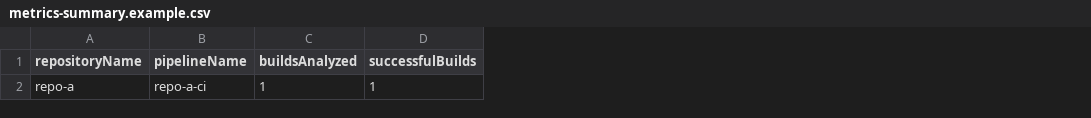
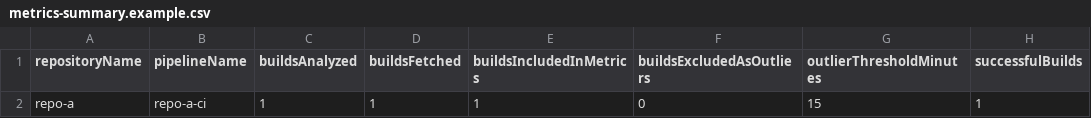
Before and after one commit to tatoand97/BuildTime, a CSV file: examples/metrics-summary.example.csv, drawn as a sheet; only a part is shown; the diff names each change by its address in the sheet, - before the commit and + after, or states it on an @@ line.

Commit message:
Add outlier filtering functionality to build metrics
- Introduced OutlierFilter options in appsettings and AzureDevOpsOptions.
- Updated BuildReport and BuildMetricsSummary to include outlier status.
- Enhanced MetricsCalculator to exclude outliers from metrics calculations.
- Modified CSV and JSON exporters to reflect new outlier fields.
- Added tests to verify outlier exclusion logic in metrics calculations.

```diff
--- a/examples/metrics-summary.example.csv
+++ b/examples/metrics-summary.example.csv
+column D (buildsFetched), row 2: 1
+column E (buildsIncludedInMetrics), row 2: 1
+column F (buildsExcludedAsOutliers), row 2: 0
+column G (outlierThresholdMinutes), row 2: 15
```
Also changed, not shown: examples/builds-summary.example.csv, 9 other files.
